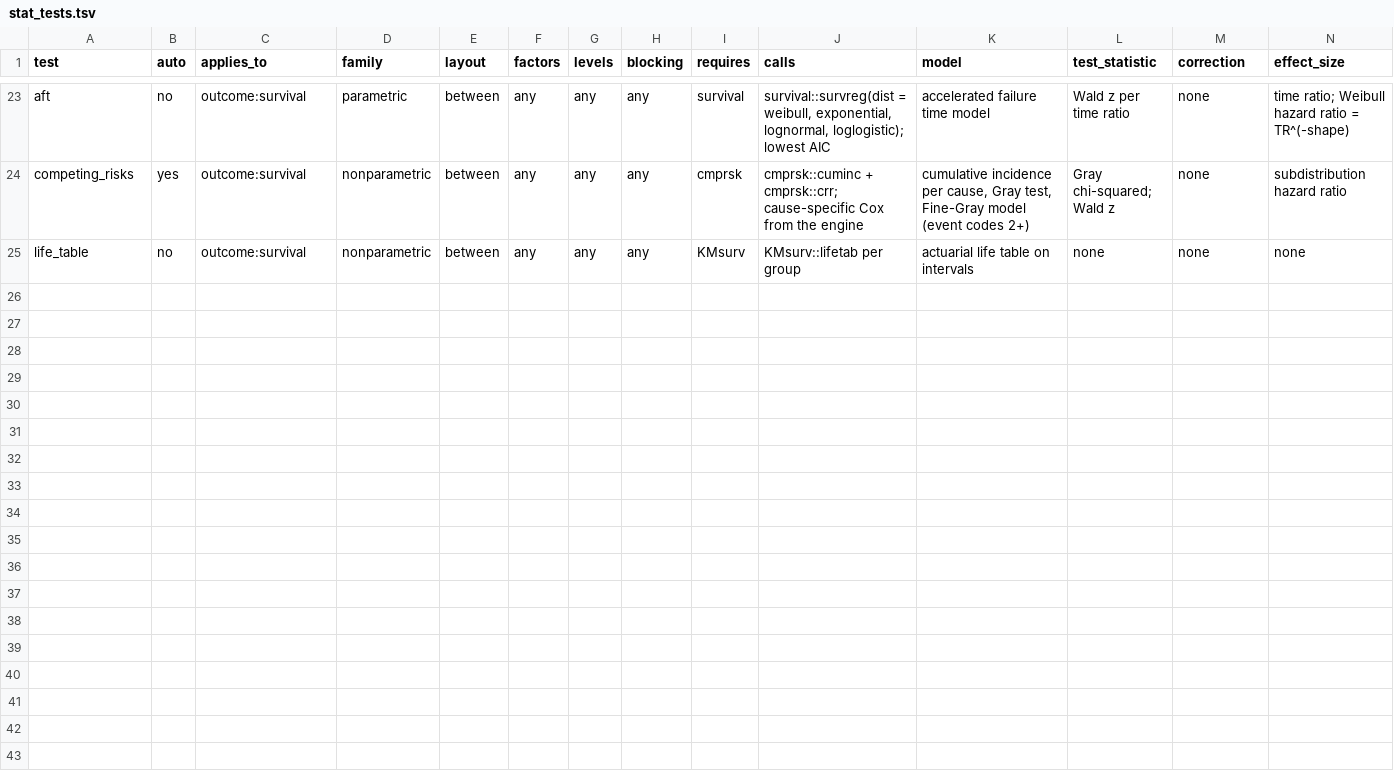
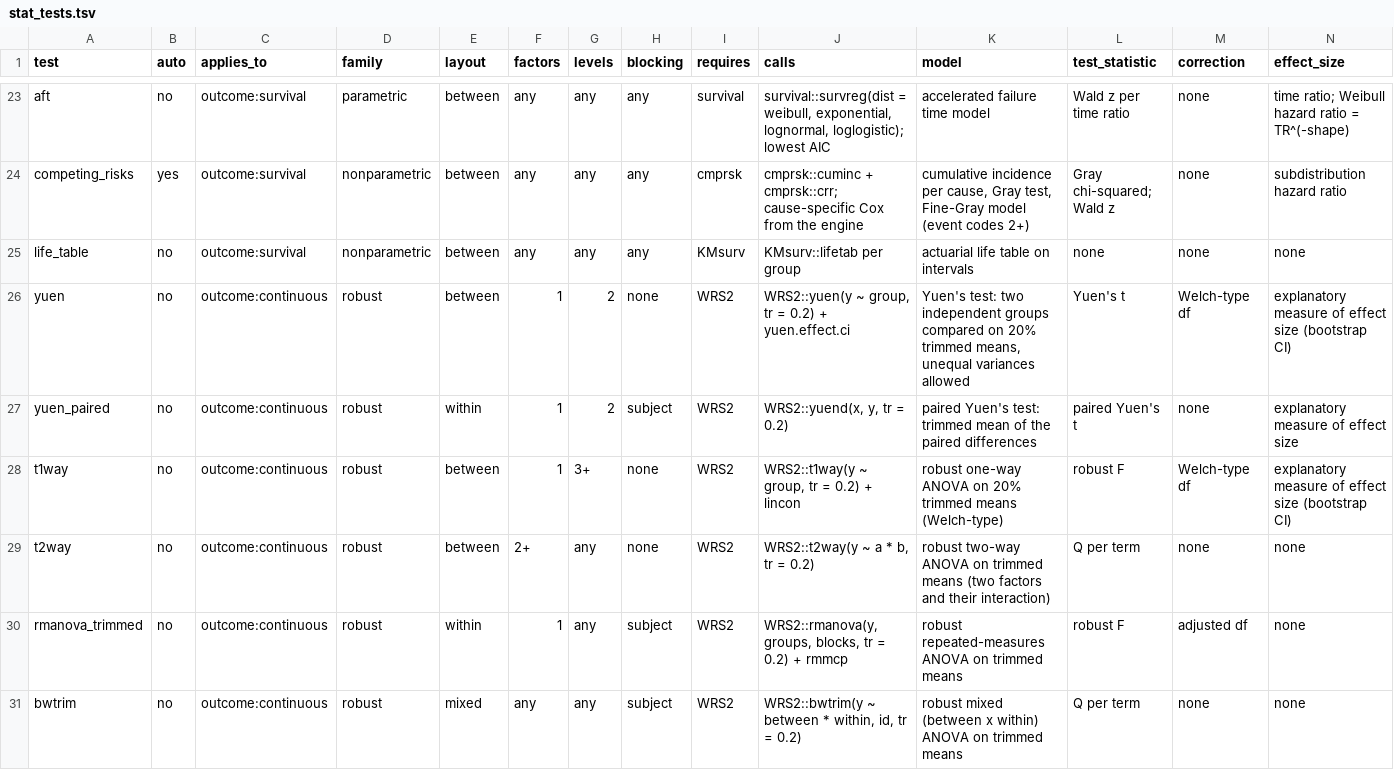
Before and after one commit to nirwan1265/Bioana, a TSV file: inst/rules/stat_tests.tsv, drawn as a sheet; only a part is shown, gaps mark what is left out; rows hold the shown columns only; the diff names each change by its address in the sheet, - before the commit and + after, or states it on an @@ line.

Commit message:
Regression: covariate terms (read from the sample metadata), regression goal, linear and logistic regression layer with diagnostics, interactions, ANCOVA, predictions and sensitivity; robust tests (WRS2) and robust correlations; datanovia numbers in tests

```diff
--- a/inst/rules/stat_tests.tsv
+++ b/inst/rules/stat_tests.tsv
+row 26: yuen | no | outcome:continuous | robust | between | 1 | 2 | none | WRS2 | WRS2::yuen(y ~ group, tr = 0.2) + yuen.effect.ci | Yuen's test: two independent groups compared on 20% trimmed means, unequal variances allowed | Yuen's t | Welch-type df | explanatory measure of effect size (bootstrap CI)
+row 27: yuen_paired | no | outcome:continuous | robust | within | 1 | 2 | subject | WRS2 | WRS2::yuend(x, y, tr = 0.2) | paired Yuen's test: trimmed mean of the paired differences | paired Yuen's t | none | explanatory measure of effect size
+row 28: t1way | no | outcome:continuous | robust | between | 1 | 3+ | none | WRS2 | WRS2::t1way(y ~ group, tr = 0.2) + lincon | robust one-way ANOVA on 20% trimmed means (Welch-type) | robust F | Welch-type df | explanatory measure of effect size (bootstrap CI)
+row 29: t2way | no | outcome:continuous | robust | between | 2+ | any | none | WRS2 | WRS2::t2way(y ~ a * b, tr = 0.2) | robust two-way ANOVA on trimmed means (two factors and their interaction) | Q per term | none | none
+row 30: rmanova_trimmed | no | outcome:continuous | robust | within | 1 | any | subject | WRS2 | WRS2::rmanova(y, groups, blocks, tr = 0.2) + rmmcp | robust repeated-measures ANOVA on trimmed means | robust F | adjusted df | none
+row 31: bwtrim | no | outcome:continuous | robust | mixed | any | any | subject | WRS2 | WRS2::bwtrim(y ~ between * within, id, tr = 0.2) | robust mixed (between x within) ANOVA on trimmed means | Q per term | none | none
```
Also changed, not shown: inst/rules/engine_selection.tsv, inst/rules/requirements.tsv, 19 other files.
